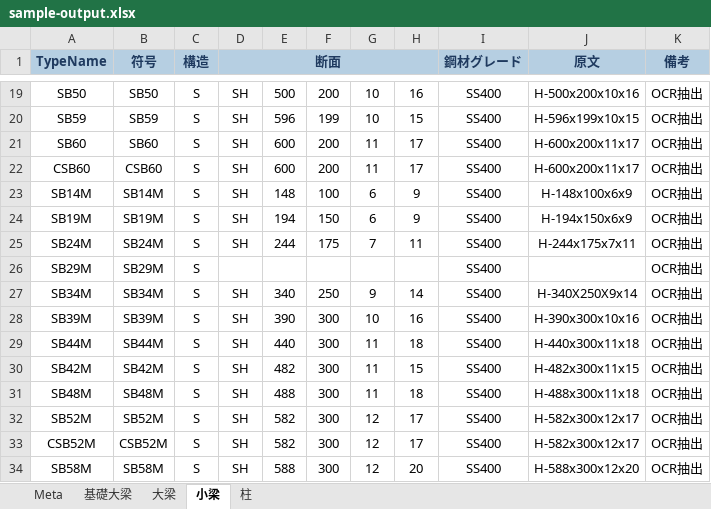
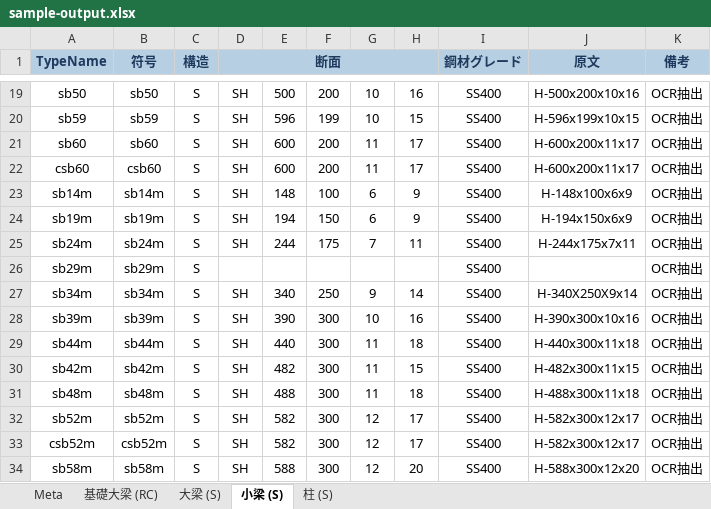
Before and after one commit to 28yu/28tools-download, an Excel workbook: pdf-to-excel/src/sample-output.xlsx, sheet 小梁 (S), drawn as a sheet; only a part is shown, gaps mark what is left out; values as stored, in another font and other column widths than the file's, no borders; the diff covers the shown part only; the diff names each change by its address in the sheet, - before the commit and + after, or states it on an @@ line.

```diff
--- a/pdf-to-excel/src/sample-output.xlsx (sheet 小梁 (S))
+++ b/pdf-to-excel/src/sample-output.xlsx (sheet 小梁 (S))
-sheet tab: 基礎大梁
+sheet tab: 基礎大梁 (RC)
-sheet tab: 大梁
+sheet tab: 大梁 (S)
-sheet tab: 小梁
+sheet tab: 小梁 (S)
-sheet tab: 柱
+sheet tab: 柱 (S)
-A19 (TypeName): SB50
+A19 (TypeName): sb50
-B19 (符号): SB50
+B19 (符号): sb50
-A20 (TypeName): SB59
+A20 (TypeName): sb59
-B20 (符号): SB59
+B20 (符号): sb59
-A21 (TypeName): SB60
+A21 (TypeName): sb60
-B21 (符号): SB60
+B21 (符号): sb60
-A22 (TypeName): CSB60
+A22 (TypeName): csb60
-B22 (符号): CSB60
+B22 (符号): csb60
-A23 (TypeName): SB14M
+A23 (TypeName): sb14m
-B23 (符号): SB14M
+B23 (符号): sb14m
-A24 (TypeName): SB19M
+A24 (TypeName): sb19m
-B24 (符号): SB19M
+B24 (符号): sb19m
-A25 (TypeName): SB24M
+A25 (TypeName): sb24m
-B25 (符号): SB24M
+B25 (符号): sb24m
-A26 (TypeName): SB29M
+A26 (TypeName): sb29m
-B26 (符号): SB29M
+B26 (符号): sb29m
-A27 (TypeName): SB34M
+A27 (TypeName): sb34m
-B27 (符号): SB34M
+B27 (符号): sb34m
-A28 (TypeName): SB39M
+A28 (TypeName): sb39m
-B28 (符号): SB39M
+B28 (符号): sb39m
-A29 (TypeName): SB44M
+A29 (TypeName): sb44m
-B29 (符号): SB44M
+B29 (符号): sb44m
-A30 (TypeName): SB42M
+A30 (TypeName): sb42m
-B30 (符号): SB42M
+B30 (符号): sb42m
-A31 (TypeName): SB48M
+A31 (TypeName): sb48m
-B31 (符号): SB48M
+B31 (符号): sb48m
-A32 (TypeName): SB52M
+A32 (TypeName): sb52m
-B32 (符号): SB52M
+B32 (符号): sb52m
-A33 (TypeName): CSB52M
+A33 (TypeName): csb52m
-B33 (符号): CSB52M
+B33 (符号): csb52m
-A34 (TypeName): SB58M
+A34 (TypeName): sb58m
-B34 (符号): SB58M
+B34 (符号): sb58m
```
Also changed, not shown: 66 edited cells elsewhere in this sheet, sheet 基礎大梁 (RC), sheet Meta, 2 other files.
